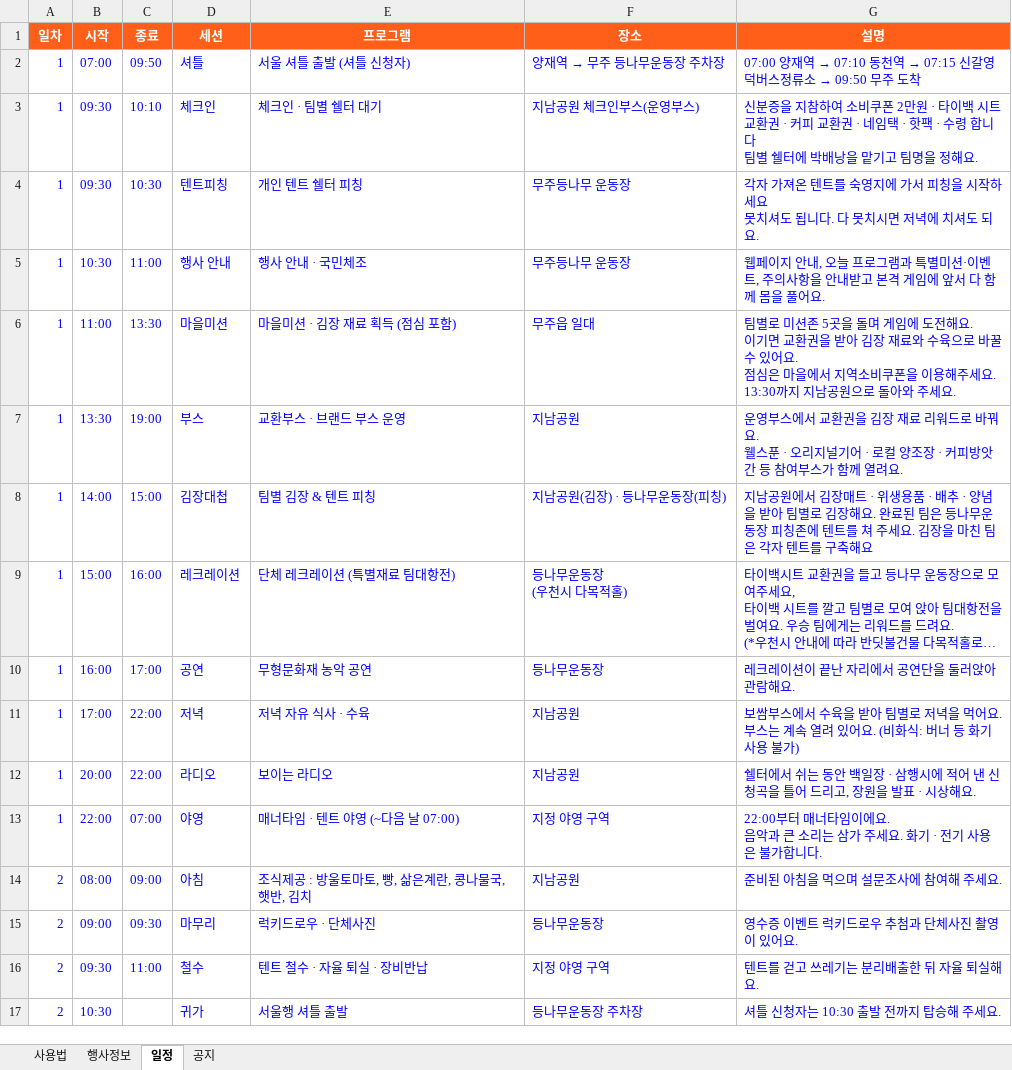
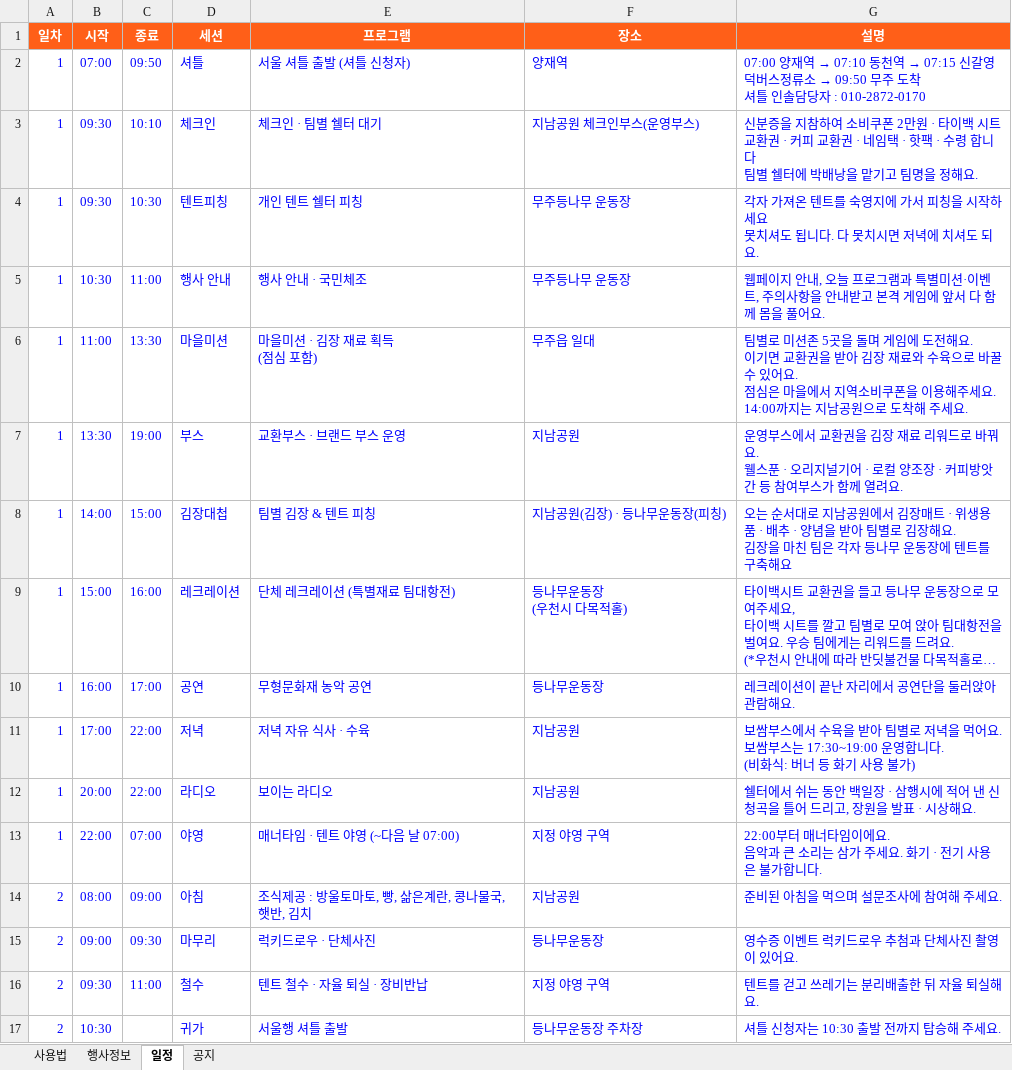
Before and after one commit to backpackstay/kimchi, an Excel workbook: schedule.xlsx, sheet 일정, drawn as a sheet; long unchanged cells end in …; values as stored, in another font and other column widths than the file's, no borders; ↵ is a line break in a cell; the diff names each change by its address in the sheet, - before the commit and + after, or states it on an @@ line.

```diff
--- a/schedule.xlsx (sheet 일정)
+++ b/schedule.xlsx (sheet 일정)
@@ F2 (장소): 양재역 → 무주 등나무운동장 주차장 → 양재역 @@
-G2 (설명): …주 도착
+G2 (설명): …주 도착 ↵ 셔틀 인솔담당자 : 010-2872-0170
-E6 (프로그램): 마을미션 · 김장 재료 획득 (점심 포함)
+E6 (프로그램): 마을미션 · 김장 재료 획득 ↵ (점심 포함)
-G6 (설명): …주세요. ↵ 13:30까지 지남공원으로 돌아와 주세요…
+G6 (설명): …주세요. ↵ 14:00까지는 지남공원으로 도착해 주세요…
-G8 (설명): 지남공원에서 김장매트 · 위생용품 · 배추 · 양념을 받아 팀별로 김장해요. 완료된 팀은 등나무운동장 피칭존에 텐트를 쳐 주세요. 김장을 마친 팀은 각자 텐트를…
+G8 (설명): 오는 순서대로 지남공원에서 김장매트 · 위생용품 · 배추 · 양념을 받아 팀별로 김장해요. ↵ 김장을 마친 팀은 각자 등나무 운동장에 텐트를…
-G11 (설명): …먹어요. ↵ 부스는 계속 열려 있어요. (비화…
+G11 (설명): …먹어요. ↵ 보쌈부스는 17:30~19:00 운영합니다. ↵ (비화…
```
Also changed, not shown: sheet 공지.
